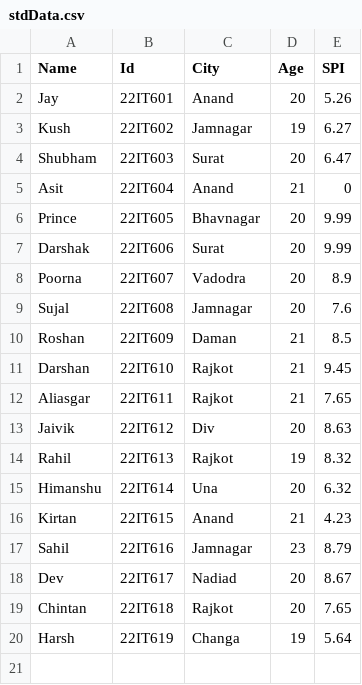
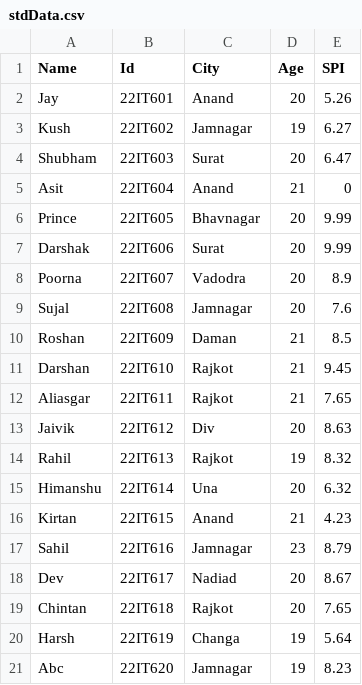
Before and after one commit to sujalvadgama77/code-bootcamp, a CSV file: SEM-5/APP/stdData.csv, drawn as a sheet.

```diff
--- a/SEM-5/APP/stdData.csv
+++ b/SEM-5/APP/stdData.csv
@@ -20 +20,2 @@ Chintan,22IT618,Rajkot,20,7.65
 Harsh,22IT619,Changa,19,5.64
+Abc,22IT620,Jamnagar,19,8.23
```
Also changed, not shown: 18 other files.
